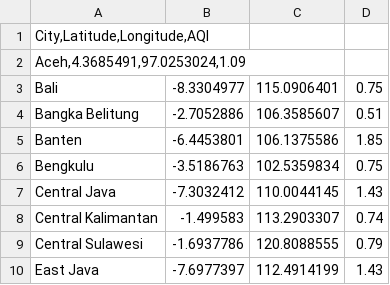
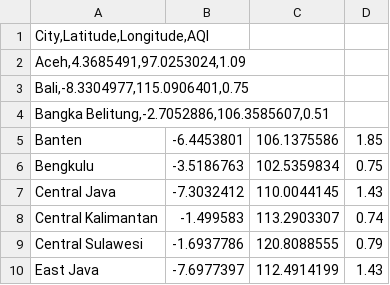
Before and after one commit to Florencia-Stella/FIT3179, a CSV file: aqli_country_data_Indonesia_who_2021.csv, drawn as a sheet; only a part is shown.

Commit message:
Update aqli_country_data_Indonesia_who_2021.csv

```diff
--- a/aqli_country_data_Indonesia_who_2021.csv
+++ b/aqli_country_data_Indonesia_who_2021.csv
@@ -2,4 +2,4 @@ City,Latitude,Longitude,AQI
 Aceh,4.3685491,97.0253024,1.09
-Bali;-8.3304977;115.0906401;0.75
-Bangka Belitung;-2.7052886;106.3585607;0.51
+Bali,-8.3304977,115.0906401,0.75
+Bangka Belitung,-2.7052886,106.3585607,0.51
 Banten;-6.4453801;106.1375586;1.85
```
